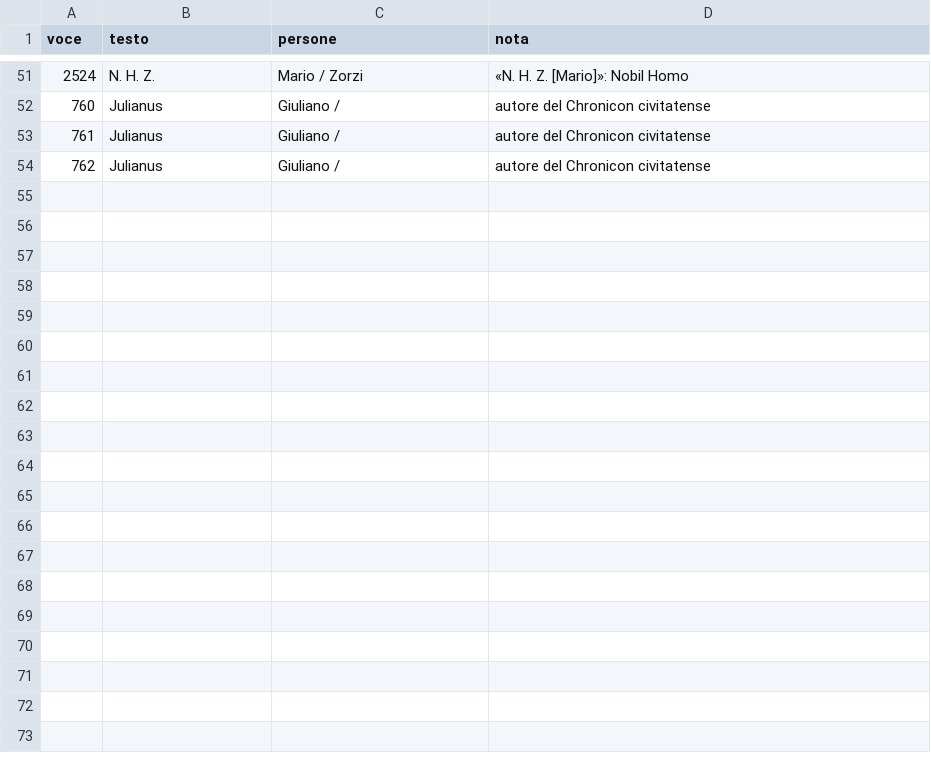
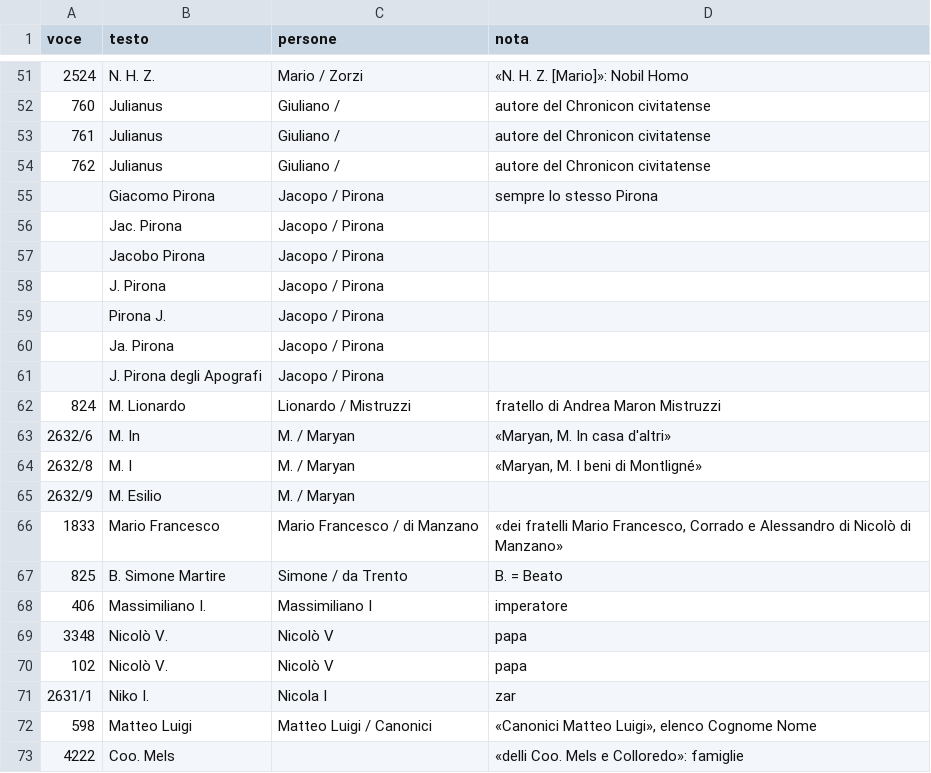
Before and after one commit to flowergreg/Inventario-Fondo-Principale, a TSV file: dati/liste/persone_curatore.tsv, drawn as a sheet; only a part is shown, gaps mark what is left out; the diff covers the shown part only.

```diff
--- a/dati/liste/persone_curatore.tsv
+++ b/dati/liste/persone_curatore.tsv
@@ -54 +54,20 @@ voce	testo	persone	nota
 762	Julianus	Giuliano /	autore del Chronicon civitatense
+	Giacomo Pirona	Jacopo / Pirona	sempre lo stesso Pirona
+	Jac. Pirona	Jacopo / Pirona	
+	Jacobo Pirona	Jacopo / Pirona	
+	J. Pirona	Jacopo / Pirona	
+	Pirona J.	Jacopo / Pirona	
+	Ja. Pirona	Jacopo / Pirona	
+	J. Pirona degli Apografi	Jacopo / Pirona	
+824	M. Lionardo	Lionardo / Mistruzzi	fratello di Andrea Maron Mistruzzi
+2632/6	M. In	M. / Maryan	«Maryan, M. In casa d'altri»
+2632/8	M. I	M. / Maryan	«Maryan, M. I beni di Montligné»
+2632/9	M. Esilio	M. / Maryan	
+1833	Mario Francesco	Mario Francesco / di Manzano	«dei fratelli Mario Francesco, Corrado e Alessandro di Nicolò di Manzano»
+825	B. Simone Martire	Simone / da Trento	B. = Beato
+406	Massimiliano I.	Massimiliano I	imperatore
+3348	Nicolò V.	Nicolò V	papa
+102	Nicolò V.	Nicolò V	papa
+2631/1	Niko I.	Nicola I	zar
+598	Matteo Luigi	Matteo Luigi / Canonici	«Canonici Matteo Luigi», elenco Cognome Nome
+4222	Coo. Mels		«delli Coo. Mels e Colloredo»: famiglie
```
Also changed, not shown: 34 added rows elsewhere in this file, dati/liste/normalizzazioni_curatore.tsv, 7 other files.
